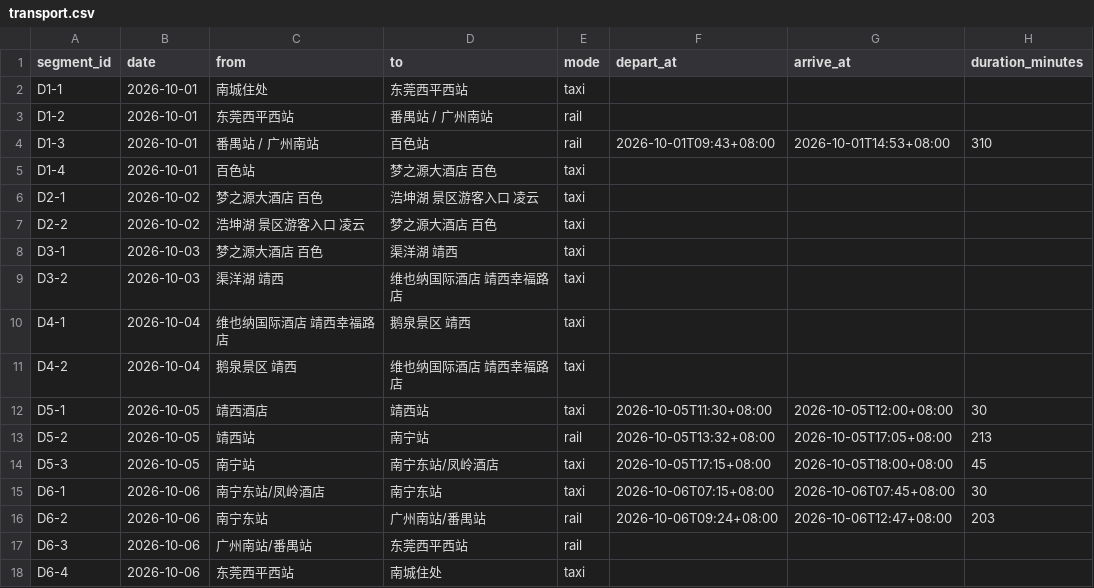
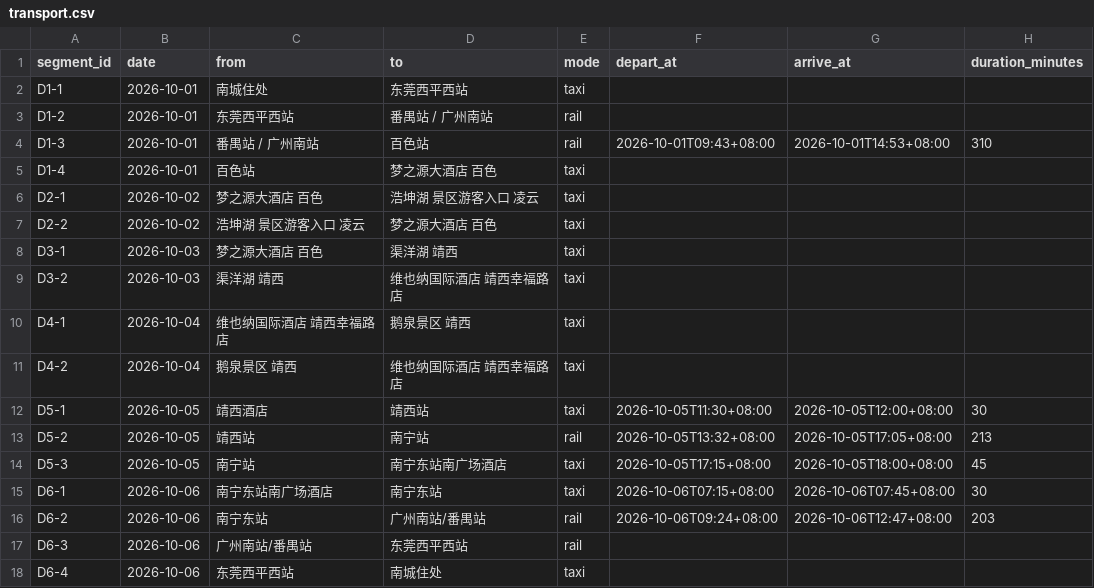
Before and after one commit to alanhsun/baise-2026-10, a CSV file: data/transport.csv, drawn as a sheet; only a part is shown; the diff names each change by its address in the sheet, - before the commit and + after, or states it on an @@ line.

```diff
--- a/data/transport.csv
+++ b/data/transport.csv
-D14 (to): 南宁东站/凤岭酒店
+D14 (to): 南宁东站南广场酒店
-C15 (from): 南宁东站/凤岭酒店
+C15 (from): 南宁东站南广场酒店
```
Also changed, not shown: data/accommodation.csv, data/sources.csv, 21 other files.
